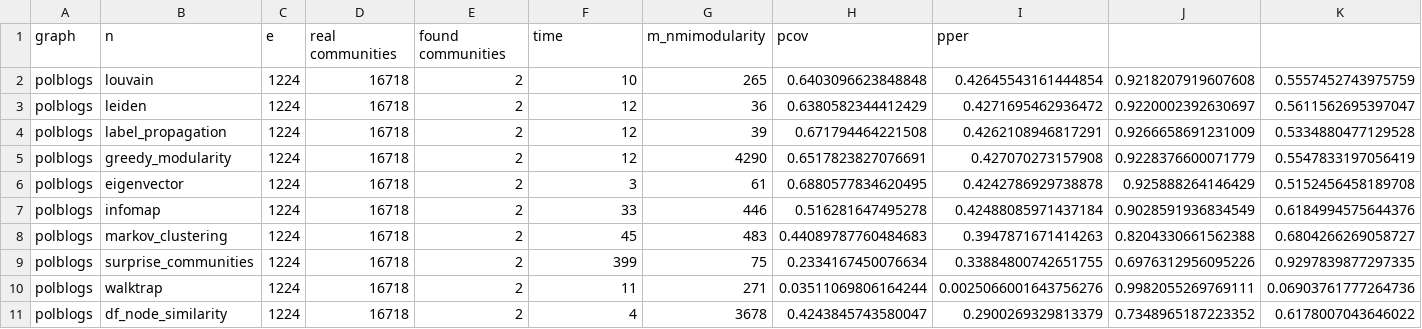
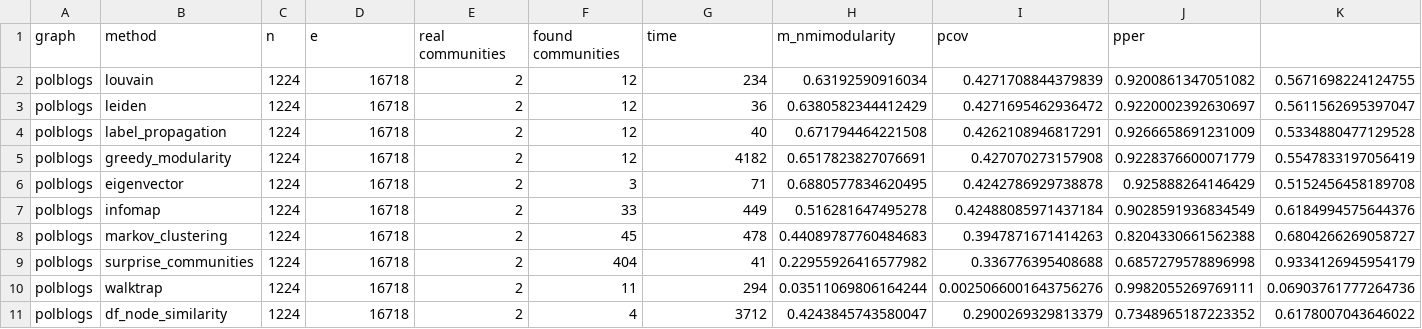
Before and after one commit to damianfraszczak/rpasdt, a CSV file: src/rpasdt/scripts/results/communities/polblogs_communities_gt.csv, drawn as a sheet.

```diff
--- a/src/rpasdt/scripts/results/communities/polblogs_communities_gt.csv
+++ b/src/rpasdt/scripts/results/communities/polblogs_communities_gt.csv
@@ -1,11 +1,11 @@
-graph,n,e,real communities,found communities,time,m_nmimodularity,pcov,pper
-polblogs,louvain,1224,16718,2,10,265,0.6403096623848848,0.42645543161444854,0.9218207919607608,0.5557452743975759
+graph,method,n,e,real communities,found communities,time,m_nmimodularity,pcov,pper
+polblogs,louvain,1224,16718,2,12,234,0.63192590916034,0.4271708844379839,0.9200861347051082,0.5671698224124755
 polblogs,leiden,1224,16718,2,12,36,0.6380582344412429,0.4271695462936472,0.9220002392630697,0.5611562695397047
-polblogs,label_propagation,1224,16718,2,12,39,0.671794464221508,0.4262108946817291,0.9266658691231009,0.5334880477129528
-polblogs,greedy_modularity,1224,16718,2,12,4290,0.6517823827076691,0.427070273157908,0.9228376600071779,0.5547833197056419
-polblogs,eigenvector,1224,16718,2,3,61,0.6880577834620495,0.4242786929738878,0.925888264146429,0.5152456458189708
-polblogs,infomap,1224,16718,2,33,446,0.516281647495278,0.42488085971437184,0.9028591936834549,0.6184994575644376
-polblogs,markov_clustering,1224,16718,2,45,483,0.44089787760484683,0.3947871671414263,0.8204330661562388,0.6804266269058727
-polblogs,surprise_communities,1224,16718,2,399,75,0.2334167450076634,0.33884800742651755,0.6976312956095226,0.9297839877297335
-polblogs,walktrap,1224,16718,2,11,271,0.03511069806164244,0.0025066001643756276,0.9982055269769111,0.06903761777264736
-polblogs,df_node_similarity,1224,16718,2,4,3678,0.4243845743580047,0.2900269329813379,0.7348965187223352,0.6178007043646022
+polblogs,label_propagation,1224,16718,2,12,40,0.671794464221508,0.4262108946817291,0.9266658691231009,0.5334880477129528
+polblogs,greedy_modularity,1224,16718,2,12,4182,0.6517823827076691,0.427070273157908,0.9228376600071779,0.5547833197056419
+polblogs,eigenvector,1224,16718,2,3,71,0.6880577834620495,0.4242786929738878,0.925888264146429,0.5152456458189708
+polblogs,infomap,1224,16718,2,33,449,0.516281647495278,0.42488085971437184,0.9028591936834549,0.6184994575644376
+polblogs,markov_clustering,1224,16718,2,45,478,0.44089787760484683,0.3947871671414263,0.8204330661562388,0.6804266269058727
+polblogs,surprise_communities,1224,16718,2,404,41,0.22955926416577982,0.336776395408688,0.6857279578896998,0.9334126945954179
+polblogs,walktrap,1224,16718,2,11,294,0.03511069806164244,0.0025066001643756276,0.9982055269769111,0.06903761777264736
+polblogs,df_node_similarity,1224,16718,2,4,3712,0.4243845743580047,0.2900269329813379,0.7348965187223352,0.6178007043646022
```
Also changed, not shown: src/rpasdt/scripts/results/communities/dolphin_communities_gt.csv, src/rpasdt/scripts/results/communities/eu_core_communities_gt.csv, 5 other files.
